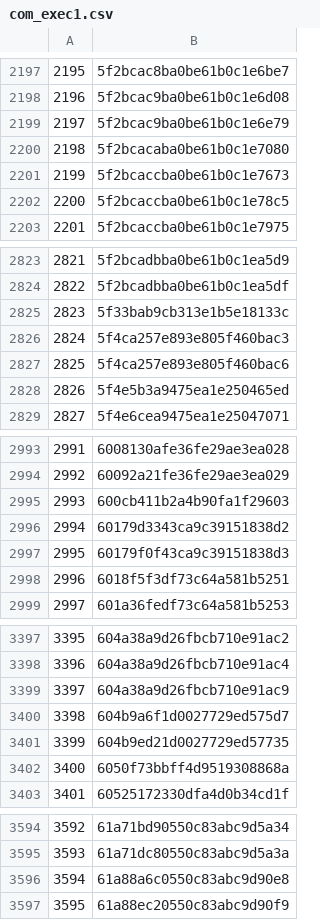
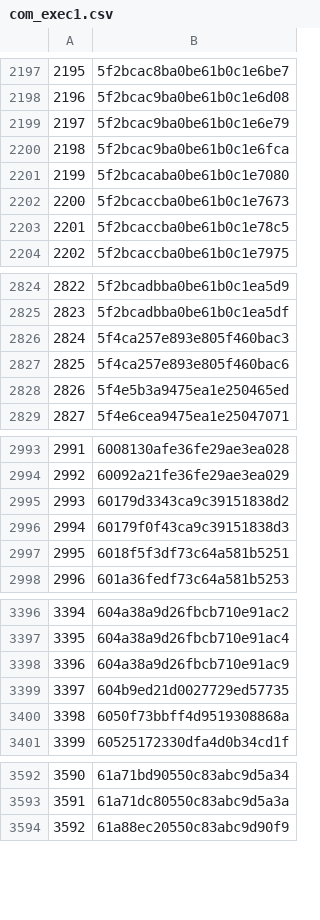
Before and after one commit to rajbirgitrepo/capmain, a CSV file: com_exec1.csv, drawn as a sheet; only a part is shown, gaps mark what is left out; removed rows and columns are numbered as before the commit, all else as after; the diff covers the shown part only; the diff names each change by its address in the sheet, - before the commit and + after, or states it on an @@ line.

```diff
--- a/com_exec1.csv
+++ b/com_exec1.csv
+row 2200: 2198 | 5f2bcac9ba0be61b0c1e6fca
@@ column A renumbered between rows 2201 and 3682 @@
-row 2825: 2823 | 5f33bab9cb313e1b5e18133c
-row 2995: 2993 | 600cb411b2a4b90fa1f29603
-row 3400: 3398 | 604b9a6f1d0027729ed575d7
-row 3596: 3594 | 61a88a6c0550c83abc9d90e8
```
Also changed, not shown: 1 added row and 1 removed row elsewhere in this file, district.csv, foundation.csv, 19 other files.
